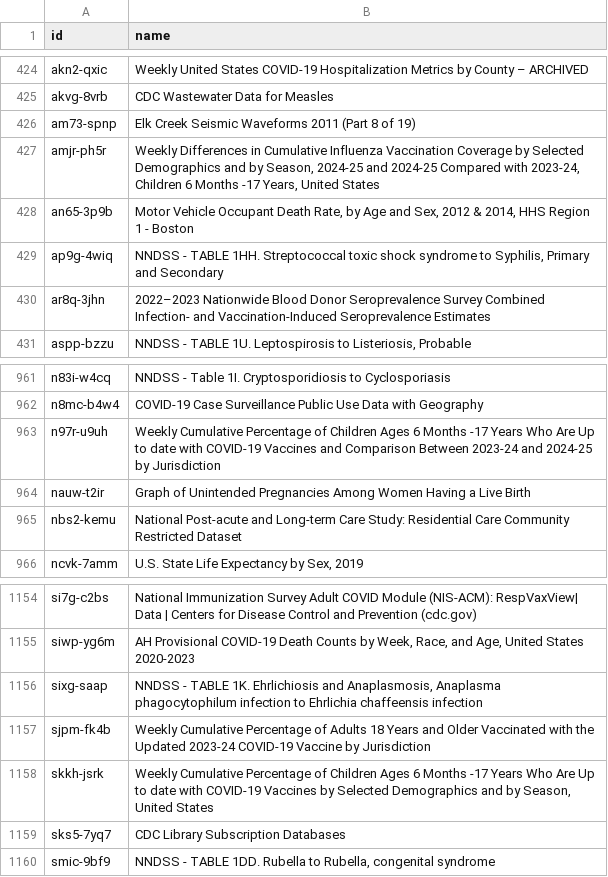
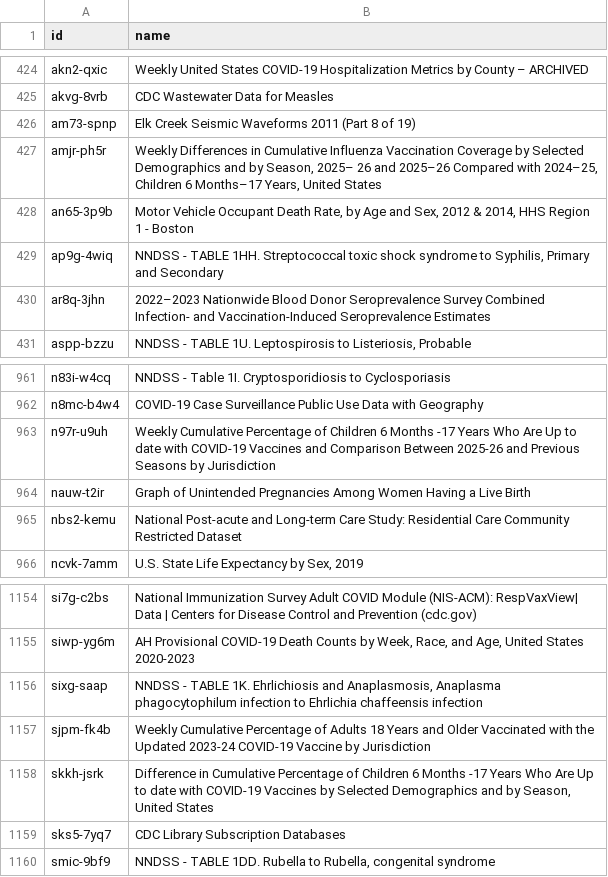
Before and after one commit to jemory/cdc-data-changes, a CSV file: exported_data/cdc-data-names.csv, drawn as a sheet; only a part is shown, gaps mark what is left out.

```diff
--- a/exported_data/cdc-data-names.csv
+++ b/exported_data/cdc-data-names.csv
@@ -426,3 +426,3 @@ akvg-8vrb,CDC Wastewater Data for Measles
 am73-spnp,Elk Creek Seismic Waveforms 2011 (Part 8 of 19)
-amjr-ph5r,"Weekly Differences in Cumulative Influenza Vaccination Coverage by Selected Demographics and by Season, 2024-25 and 2024-25 Compared with 2023-24, Children 6 Months -17 Years, United States"
+amjr-ph5r,"Weekly Differences in Cumulative Influenza Vaccination Coverage by Selected Demographics and by Season, 2025– 26 and 2025–26 Compared with 2024–25, Children 6 Months–17 Years, United States"
 an65-3p9b,"Motor Vehicle Occupant Death Rate, by Age and Sex, 2012 & 2014, HHS Region 1 - Boston"
@@ -962,3 +962,3 @@ n83i-w4cq,NNDSS - Table 1I. Cryptosporidiosis to Cyclosporiasis
 n8mc-b4w4,COVID-19 Case Surveillance Public Use Data with Geography
-n97r-u9uh,Weekly Cumulative Percentage of Children Ages 6 Months -17 Years Who Are Up to date with COVID-19 Vaccines and Comparison Between 2023-24 and 2024-25 by Jurisdiction
+n97r-u9uh,Weekly Cumulative Percentage of Children 6 Months -17 Years Who Are Up to date with COVID-19 Vaccines and Comparison Between 2025-26 and Previous Seasons by Jurisdiction
 nauw-t2ir,Graph of Unintended Pregnancies Among Women Having a Live Birth
@@ -1157,3 +1157,3 @@ sixg-saap,"NNDSS - TABLE 1K. Ehrlichiosis and Anaplasmosis, Anaplasma phagocytop
 sjpm-fk4b,Weekly Cumulative Percentage of Adults 18 Years and Older Vaccinated with the Updated 2023-24 COVID-19 Vaccine by Jurisdiction
-skkh-jsrk,"Weekly Cumulative Percentage of Children Ages 6 Months -17 Years Who Are Up to date with COVID-19 Vaccines by Selected Demographics and by Season, United States"
+skkh-jsrk,"Difference in Cumulative Percentage of Children 6 Months -17 Years Who Are Up to date with COVID-19 Vaccines by Selected Demographics and by Season, United States"
 sks5-7yq7,CDC Library Subscription Databases
```
Also changed, not shown: 2 other files.
